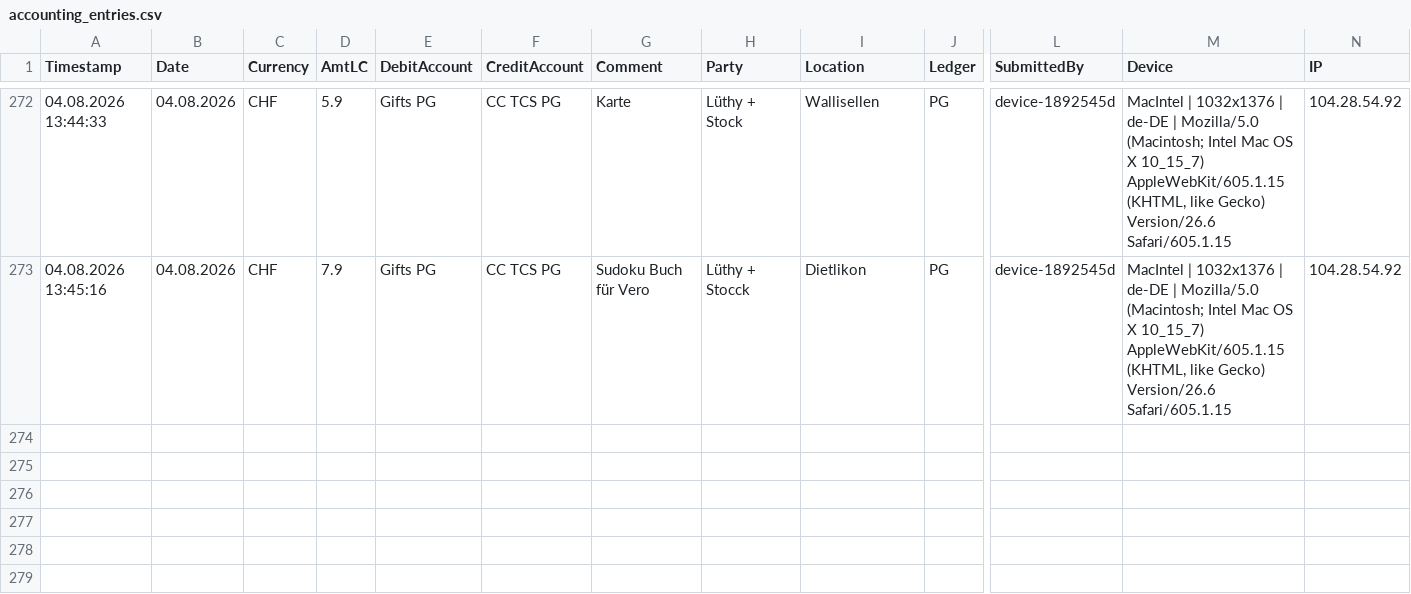
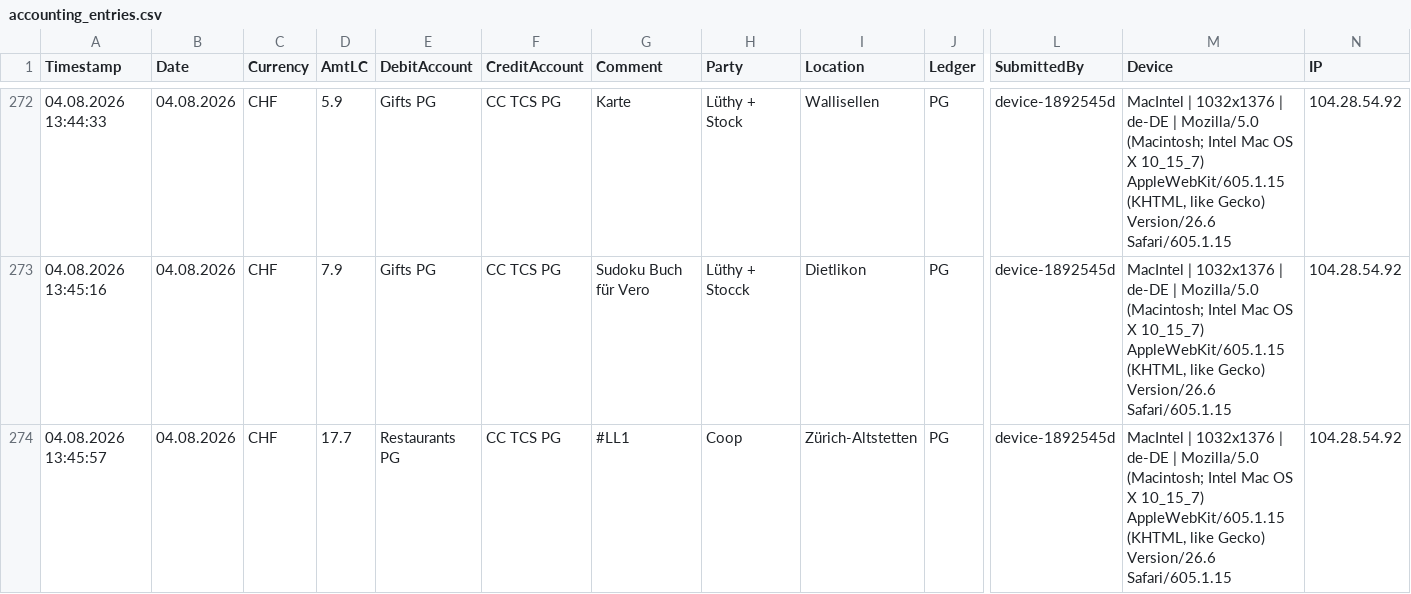
Before and after one commit to Munotstadt/accountingdatacollector, a CSV file: accounting_entries.csv, drawn as a sheet; only a part is shown, gaps mark what is left out; rows hold the shown columns only; the diff names each change by its address in the sheet, - before the commit and + after, or states it on an @@ line.

Commit message:
Add ledger entry 04.08.2026 · Coop · CHF 17.7

```diff
--- a/accounting_entries.csv
+++ b/accounting_entries.csv
+row 274: 04.08.2026 13:45:57 | 04.08.2026 | CHF | 17.7 | Restaurants PG | CC TCS PG | #LL1 | Coop | Zürich-Altstetten | PG | device-1892545d | MacIntel | 1032x1376 | de-DE | Mozilla/5.0 (Macintosh; Intel Mac OS X 10_15_7) AppleWebKit/605.1.15 (KHTML, like Gecko) Version/26.6 Safari/605.1.15 | 104.28.54.92
```
